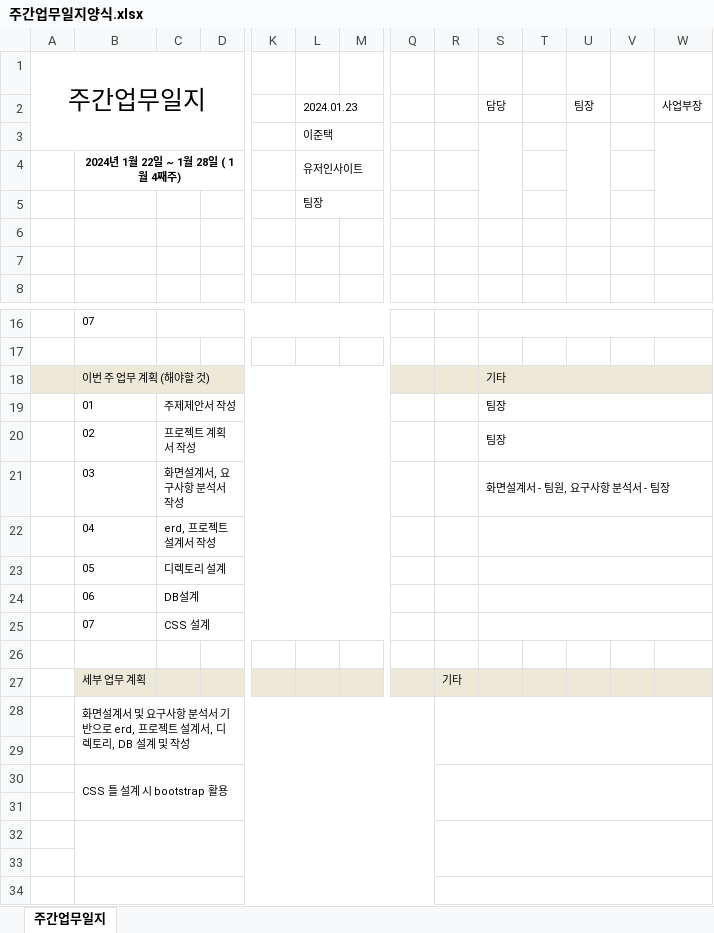
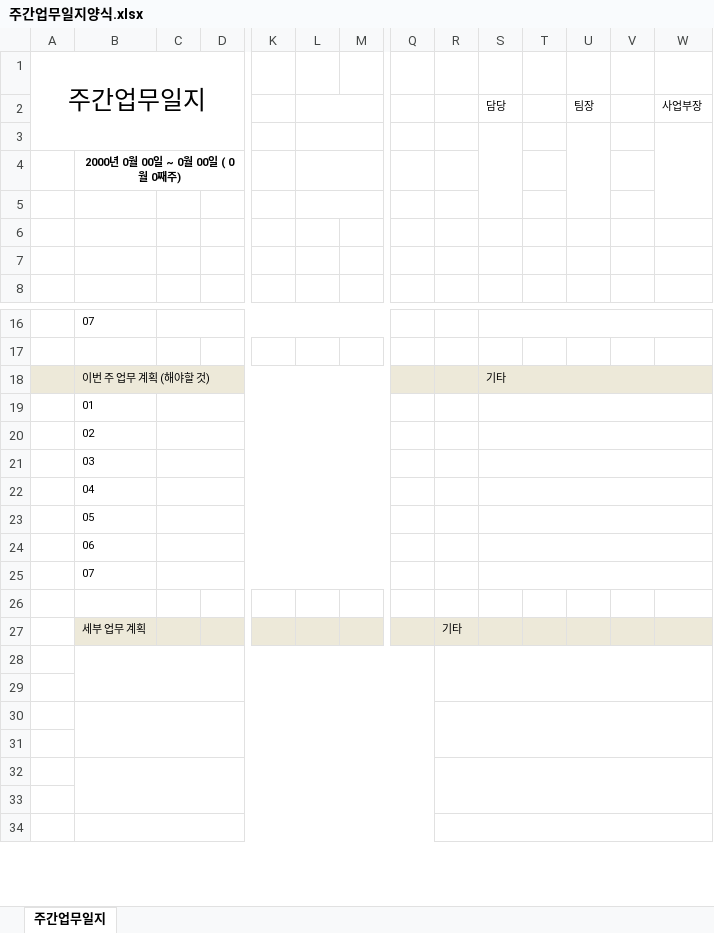
Before and after one commit to stacktack2/second_team_project, an Excel workbook: 02.주간보고서 제출(매주 월요일)/주간업무일지양식.xlsx, sheet 주간업무일지, drawn as a sheet; only a part is shown, gaps mark what is left out; values as stored, in another font and other column widths than the file's, no borders; removed rows and columns are numbered as before the commit, all else as after; rows hold the shown columns only; the diff names each change by its address in the sheet, - before the commit and + after, or states it on an @@ line.

Commit message:
프로젝트 계획서 서식 수정, 요구분석서 초안 작성 중

```diff
--- a/02.주간보고서 제출(매주 월요일)/주간업무일지양식.xlsx (sheet 주간업무일지)
+++ b/02.주간보고서 제출(매주 월요일)/주간업무일지양식.xlsx (sheet 주간업무일지)
-L2: 2024.01.23
+L2: (empty)
-L3: 이준택
+L3: (empty)
-row 4:  | 2024년 1월 22일 ~ 1월 28일 ( 1월 4째주) |  |  |  | 유저인사이트
-row 5:  |  |  |  |  | 팀장
+row 4:  | 2000년 0월 00일 ~ 0월 00일 ( 0월 0째주)
+row 5: (empty)
-row 19:  | 01 | 주제제안서 작성 |  |  |  |  |  |  | 팀장
-row 20:  | 02 | 프로젝트 계획서 작성 |  |  |  |  |  |  | 팀장
-row 21:  | 03 | 화면설계서, 요구사항 분석서 작성 |  |  |  |  |  |  | 화면설계서 - 팀원, 요구사항 분석서 - 팀장
-row 22:  | 04 | erd, 프로젝트 설계서 작성
-row 23:  | 05 | 디렉토리 설계
-row 24:  | 06 | DB설계
-row 25:  | 07 | CSS 설계
+row 19:  | 01
+row 20:  | 02
+row 21:  | 03
+row 22:  | 04
+row 23:  | 05
+row 24:  | 06
+row 25:  | 07
-row 28:  | 화면설계서 및 요구사항 분석서 기반으로 erd, 프로젝트 설계서, 디렉토리, DB 설계 및 작성
+B28:Q29 merged
+R28:W29 merged
-B29: CSS 틀 설계 시 bootstrap 활용
+B29: (empty)
-B30:Q31 merged
-R30:W31 merged
+row 30: (empty)
```
Also changed, not shown: 3 other files.
